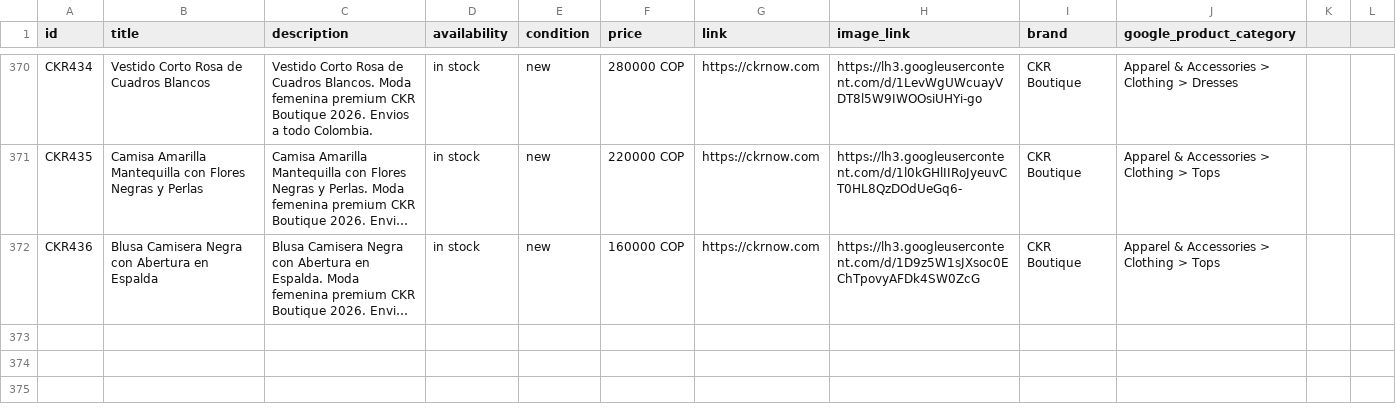
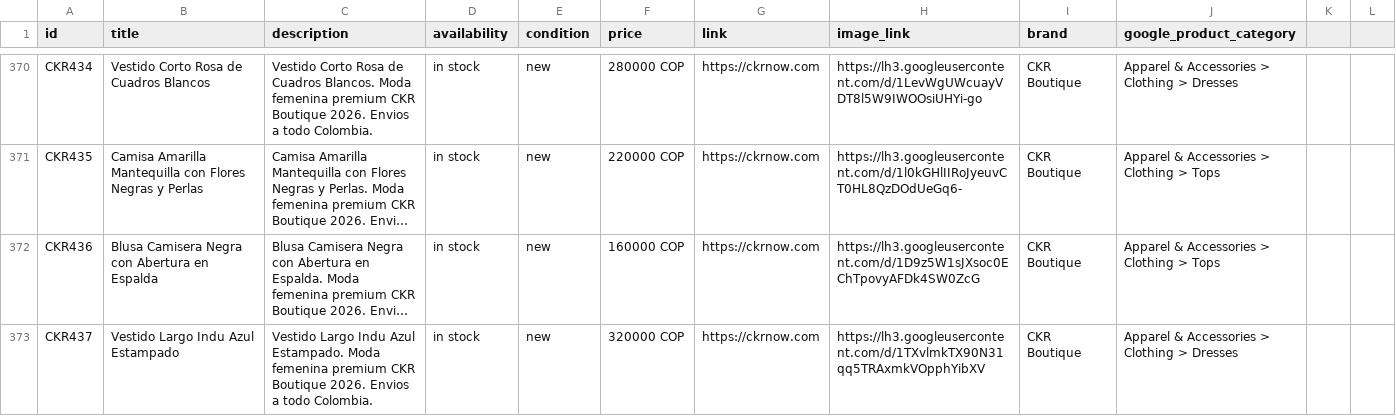
Before and after one commit to alvapas75-afk/ckrnow-website, a CSV file: meta_catalog_ckr.csv, drawn as a sheet; only a part is shown, gaps mark what is left out; long unchanged cells end in …; the diff names each change by its address in the sheet, - before the commit and + after, or states it on an @@ line.

```diff
--- a/meta_catalog_ckr.csv
+++ b/meta_catalog_ckr.csv
+row 373: CKR437 | Vestido Largo Indu Azul Estampado | Vestido Largo Indu Azul Estampado. Moda femenina premium CKR Boutique 2026. Envios a todo Colombia. | in stock | new | 320000 COP | https://ckrnow.com | https://lh3.googleusercontent.com/d/1TXvlmkTX90N31qq5TRAxmkVOpphYibXV | CKR Boutique | Apparel & Accessories > Clothing > Dresses
```
Also changed, not shown: 3 other files.
